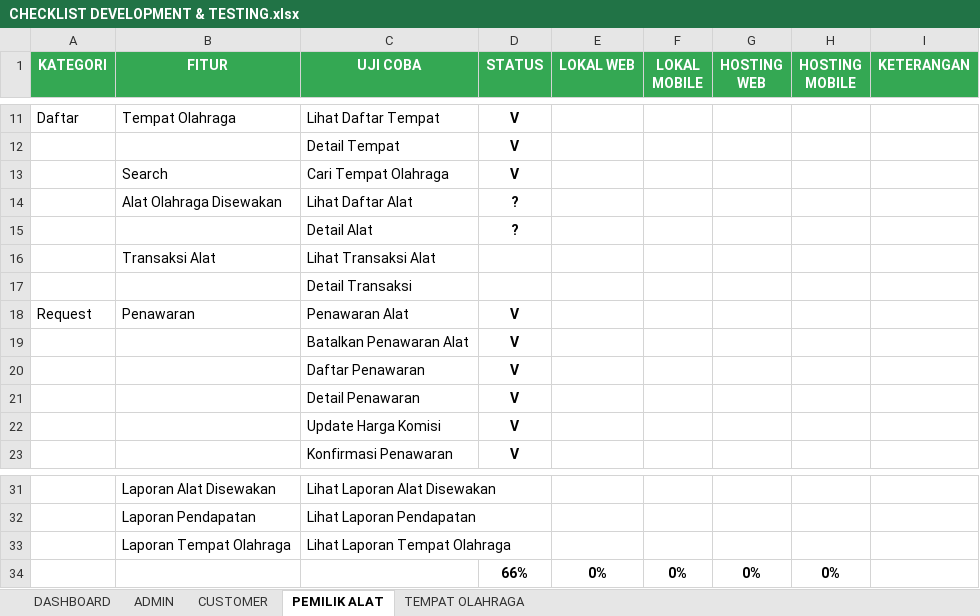
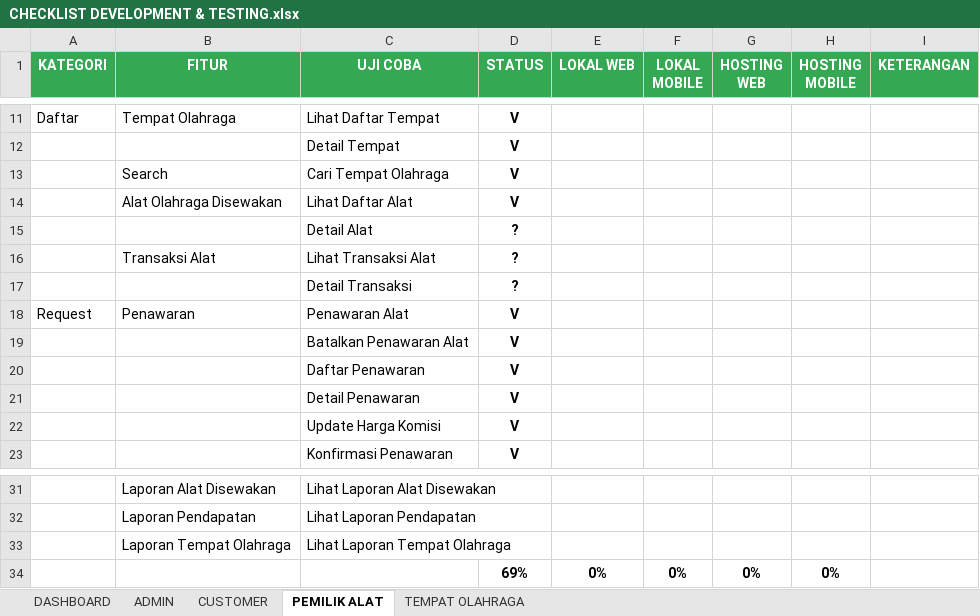
Before and after one commit to mariayerossi/TugasAkhir_Jiayoouu, an Excel workbook: CHECKLIST DEVELOPMENT & TESTING.xlsx, sheet PEMILIK ALAT, drawn as a sheet; only a part is shown, gaps mark what is left out; values as stored, in another font and other column widths than the file's, no borders; conditional formats and table styles not drawn; the diff names each change by its address in the sheet, - before the commit and + after, or states it on an @@ line.

```diff
--- a/CHECKLIST DEVELOPMENT & TESTING.xlsx (sheet PEMILIK ALAT)
+++ b/CHECKLIST DEVELOPMENT & TESTING.xlsx (sheet PEMILIK ALAT)
-D14 (STATUS): ?
+D14 (STATUS): V
-D16:D17 (STATUS): (empty)
+D16:D17 (STATUS): ?
-D34 (STATUS): 66%
+D34 (STATUS): 69%
```
Also changed, not shown: sheet DASHBOARD, 2 other files.
